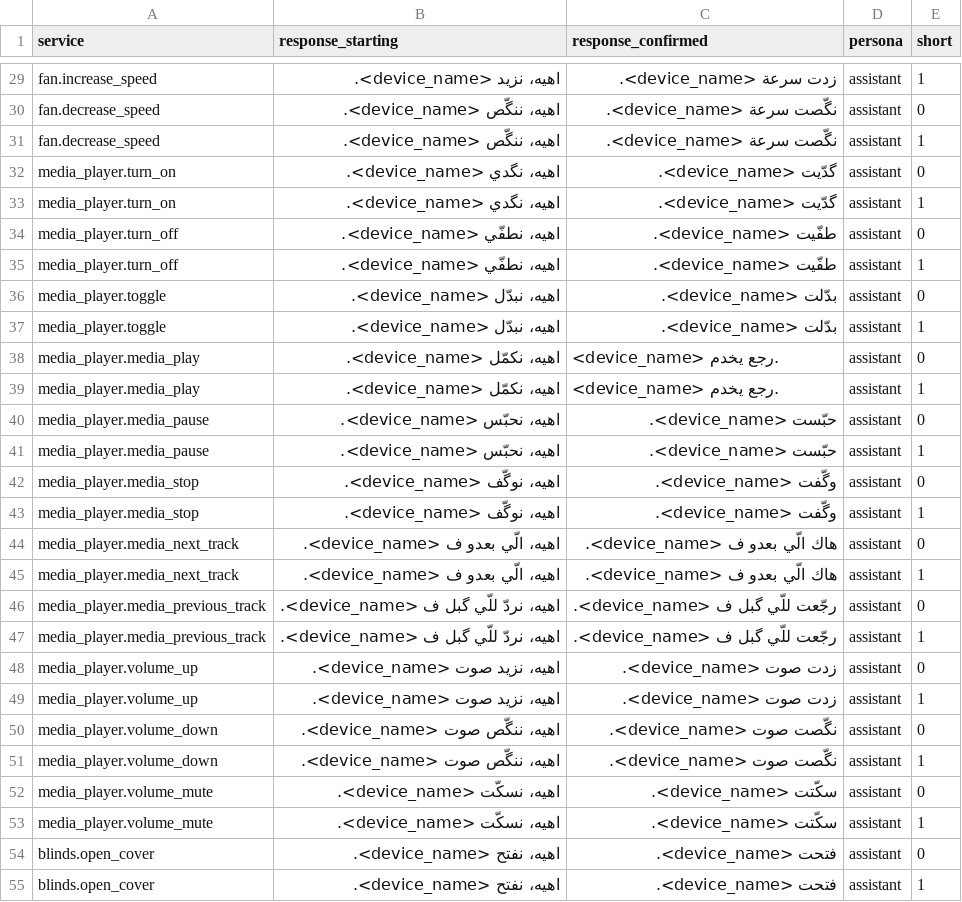
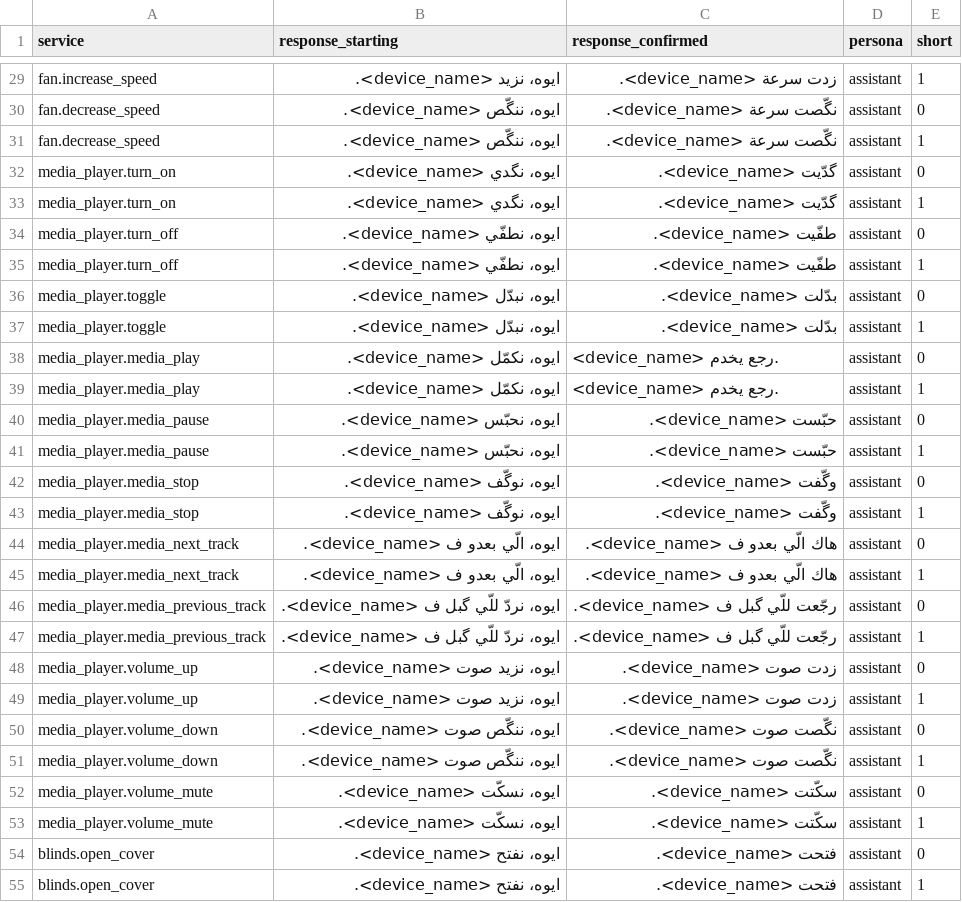
Before and after one commit to hafid753-rgb/Gg, a CSV file: integrations/home-llm/piles/hassaniya/pile_of_responses.csv, drawn as a sheet; only a part is shown, gaps mark what is left out; the diff covers the shown part only; the diff names each change by its address in the sheet, - before the commit and + after, or states it on an @@ line.

```diff
--- a/integrations/home-llm/piles/hassaniya/pile_of_responses.csv
+++ b/integrations/home-llm/piles/hassaniya/pile_of_responses.csv
-B29 (response_starting): اهيه، نزيد <device_name>.
+B29 (response_starting): ايوه، نزيد <device_name>.
-B30:B31 (response_starting): اهيه، ننگّص <device_name>.
+B30:B31 (response_starting): ايوه، ننگّص <device_name>.
-B32:B33 (response_starting): اهيه، نگدي <device_name>.
+B32:B33 (response_starting): ايوه، نگدي <device_name>.
-B34:B35 (response_starting): اهيه، نطفّي <device_name>.
+B34:B35 (response_starting): ايوه، نطفّي <device_name>.
-B36:B37 (response_starting): اهيه، نبدّل <device_name>.
+B36:B37 (response_starting): ايوه، نبدّل <device_name>.
-B38:B39 (response_starting): اهيه، نكمّل <device_name>.
+B38:B39 (response_starting): ايوه، نكمّل <device_name>.
-B40:B41 (response_starting): اهيه، نحبّس <device_name>.
+B40:B41 (response_starting): ايوه، نحبّس <device_name>.
-B42:B43 (response_starting): اهيه، نوگّف <device_name>.
+B42:B43 (response_starting): ايوه، نوگّف <device_name>.
-B44:B45 (response_starting): اهيه، الّي بعدو ف <device_name>.
+B44:B45 (response_starting): ايوه، الّي بعدو ف <device_name>.
-B46:B47 (response_starting): اهيه، نردّ للّي گبل ف <device_name>.
+B46:B47 (response_starting): ايوه، نردّ للّي گبل ف <device_name>.
-B48:B49 (response_starting): اهيه، نزيد صوت <device_name>.
+B48:B49 (response_starting): ايوه، نزيد صوت <device_name>.
-B50:B51 (response_starting): اهيه، ننگّص صوت <device_name>.
+B50:B51 (response_starting): ايوه، ننگّص صوت <device_name>.
-B52:B53 (response_starting): اهيه، نسكّت <device_name>.
+B52:B53 (response_starting): ايوه، نسكّت <device_name>.
-B54:B55 (response_starting): اهيه، نفتح <device_name>.
+B54:B55 (response_starting): ايوه، نفتح <device_name>.
```
Also changed, not shown: 65 edited cells elsewhere in this file, data/generated/asr/recording_prompts.csv, integrations/home-llm/piles/hassaniya/pile_of_status_requests.csv, 16 other files.
